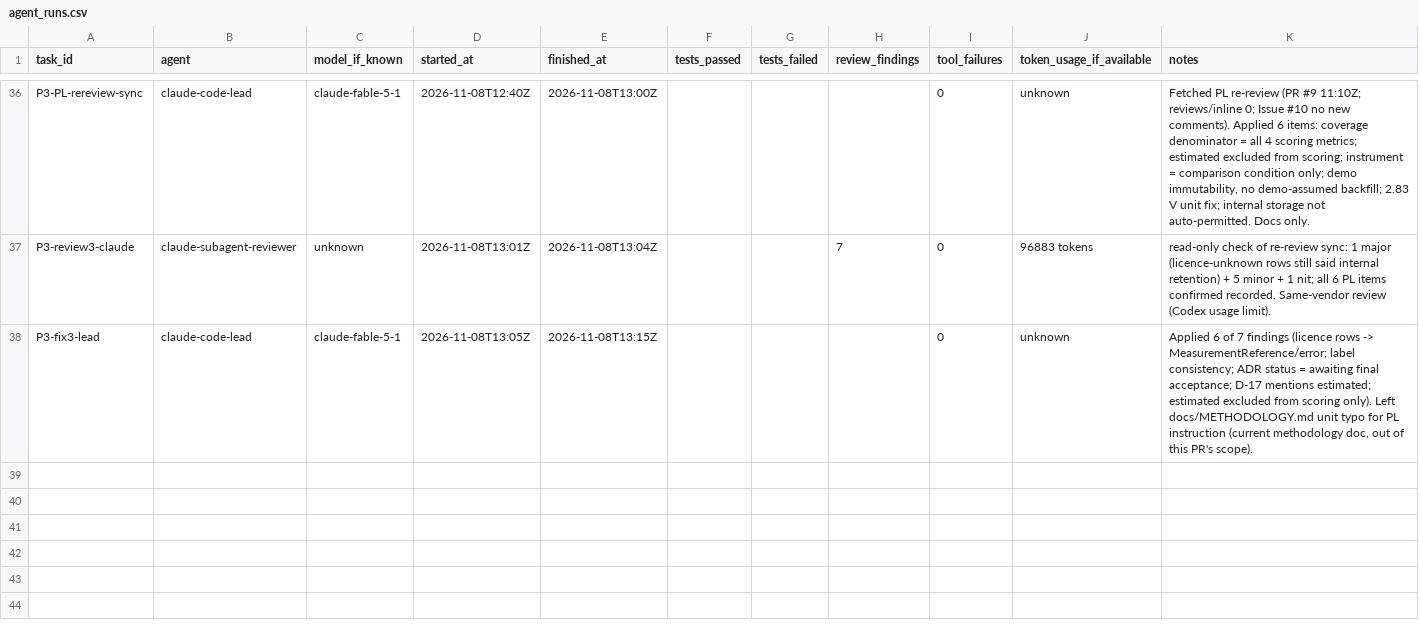
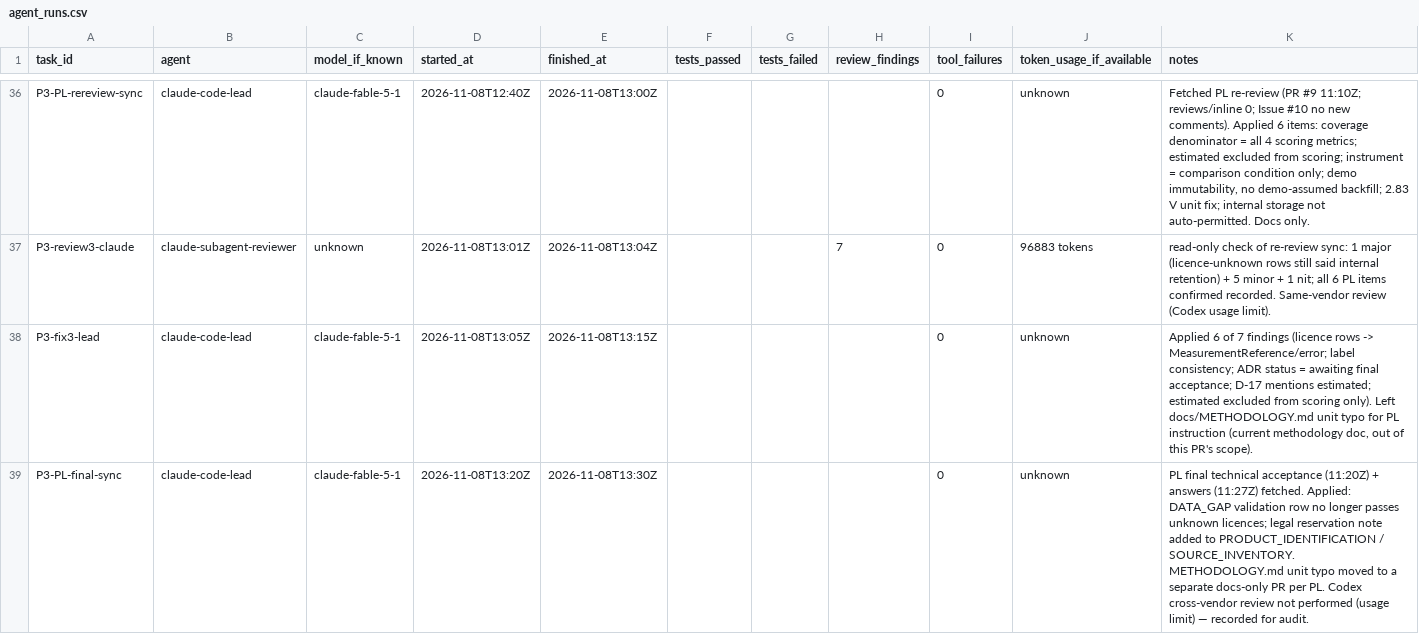
Before and after one commit to frogmagical/OpenAudioBenchmark, a CSV file: docs/agent_runs.csv, drawn as a sheet; only a part is shown, gaps mark what is left out.

Commit message:
Phase 3: PL final answers — validation rule never admits unknown licences, legal reservation on quoted manufacturer facts

```diff
--- a/docs/agent_runs.csv
+++ b/docs/agent_runs.csv
@@ -38 +38,2 @@ P3-review3-claude,claude-subagent-reviewer,unknown,2026-11-08T13:01Z,2026-11-08T
 P3-fix3-lead,claude-code-lead,claude-fable-5-1,2026-11-08T13:05Z,2026-11-08T13:15Z,,,,0,unknown,"Applied 6 of 7 findings (licence rows -> MeasurementReference/error; label consistency; ADR status = awaiting final acceptance; D-17 mentions estimated; estimated excluded from scoring only). Left docs/METHODOLOGY.md unit typo for PL instruction (current methodology doc, out of this PR's scope)."
+P3-PL-final-sync,claude-code-lead,claude-fable-5-1,2026-11-08T13:20Z,2026-11-08T13:30Z,,,,0,unknown,"PL final technical acceptance (11:20Z) + answers (11:27Z) fetched. Applied: DATA_GAP validation row no longer passes unknown licences; legal reservation note added to PRODUCT_IDENTIFICATION / SOURCE_INVENTORY. METHODOLOGY.md unit typo moved to a separate docs-only PR per PL. Codex cross-vendor review not performed (usage limit) — recorded for audit."
```
Also changed, not shown: 3 other files.
